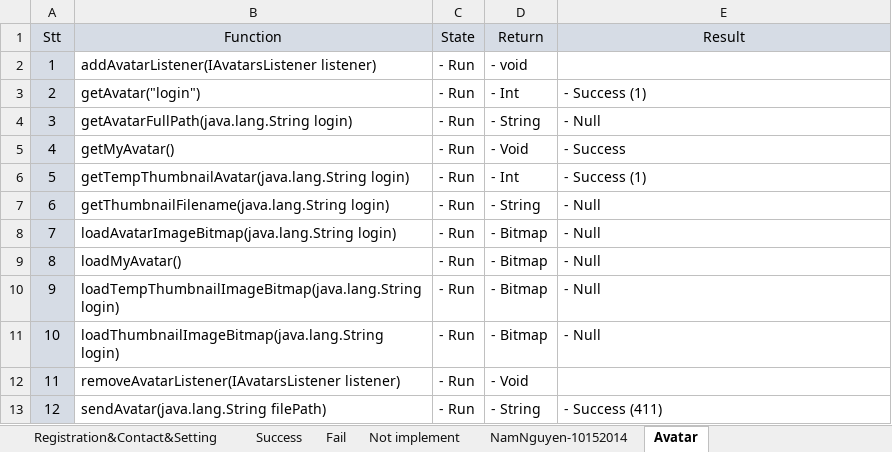
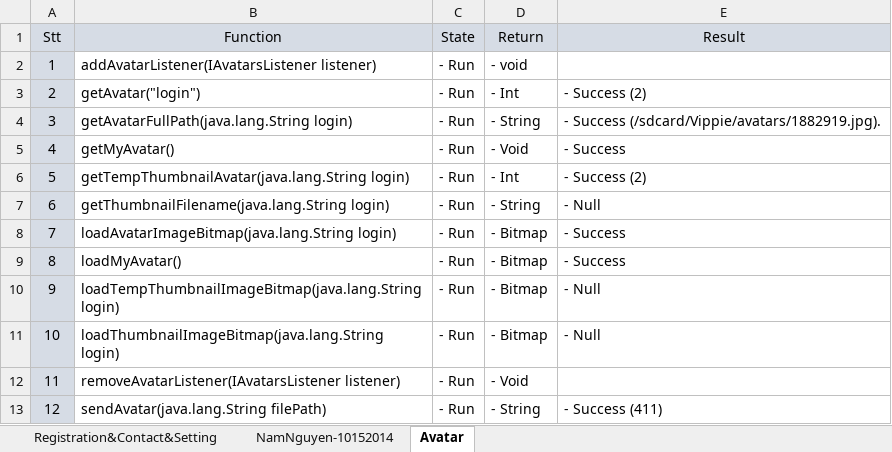
Before and after one commit to anhqnam/ZippieProject, an Excel workbook: SDK/RESULT/ReportCheckAPI_v2.xlsx, sheet Avatar, drawn as a sheet; values as stored, in another font and other column widths than the file's, no borders; the diff names each change by its address in the sheet, - before the commit and + after, or states it on an @@ line.

Commit message:
ref #13351 - Testing Avatar - Report test avatar

```diff
--- a/SDK/RESULT/ReportCheckAPI_v2.xlsx (sheet Avatar)
+++ b/SDK/RESULT/ReportCheckAPI_v2.xlsx (sheet Avatar)
-sheet tab: Success
-sheet tab: Fail
-sheet tab: Not implement
-E3 (Result): - Success (1)
+E3 (Result): - Success (2)
-E4 (Result): - Null
+E4 (Result): - Success (/sdcard/Vippie/avatars/1882919.jpg).
-E6 (Result): - Success (1)
+E6 (Result): - Success (2)
-E8:E9 (Result): - Null
+E8:E9 (Result): - Success
```
Also changed, not shown: sheet Registration&Contact&Setting.
